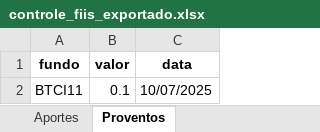
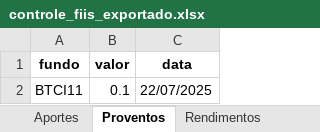
Before and after one commit to warlesson/INVEST-FIIs, an Excel workbook: controle_fiis_exportado.xlsx, sheet Proventos, drawn as a sheet; values as stored, in another font and other column widths than the file's, no borders; the diff names each change by its address in the sheet, - before the commit and + after, or states it on an @@ line.

```diff
--- a/controle_fiis_exportado.xlsx (sheet Proventos)
+++ b/controle_fiis_exportado.xlsx (sheet Proventos)
+sheet tab: Rendimentos
-C2 (data): 10/07/2025
+C2 (data): 22/07/2025
```
Also changed, not shown: sheet Aportes.
